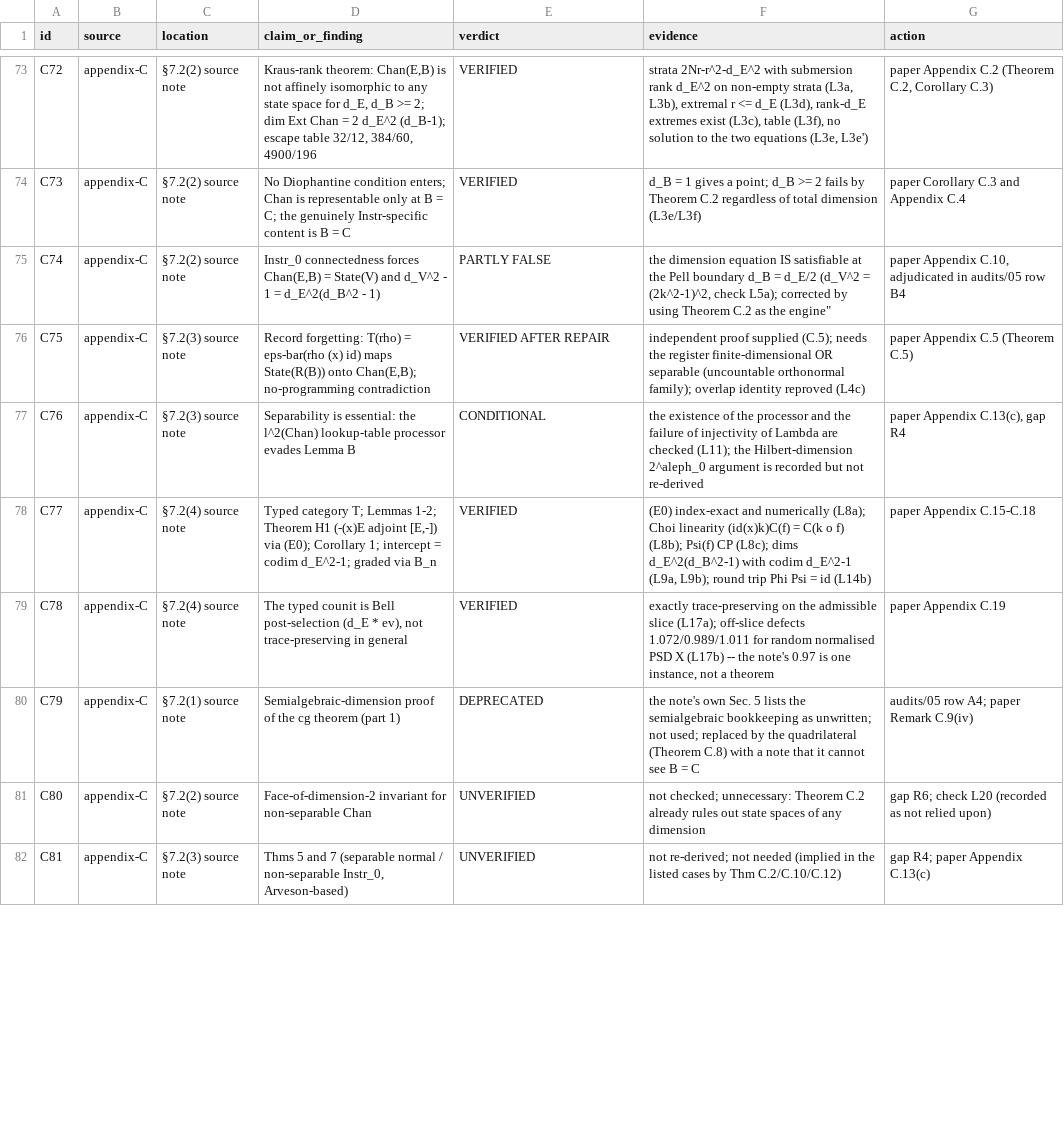
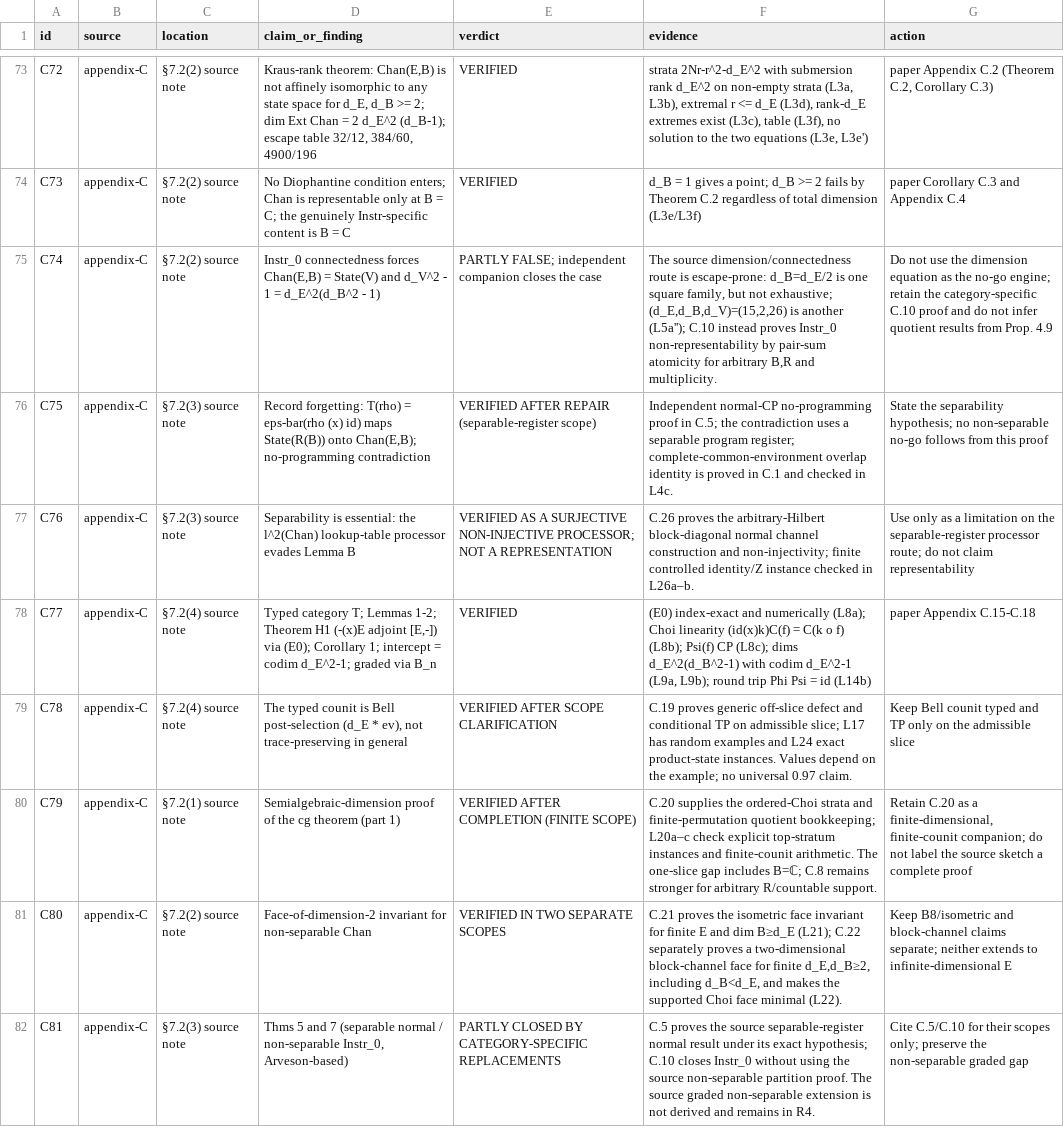
Before and after one commit to MIKEAA2020/arrow-of-time-insight, a CSV file: audits/01_CLAIMS_LEDGER.csv, drawn as a sheet; only a part is shown, gaps mark what is left out; the diff covers the shown part only.

Commit message:
Rev. 2.4: reconcile escape scope and priority

```diff
--- a/audits/01_CLAIMS_LEDGER.csv
+++ b/audits/01_CLAIMS_LEDGER.csv
@@ -75,3 +75,3 @@ C73,appendix-C,§7.2(2) source note,"No Diophantine condition enters; Chan is re
-C74,appendix-C,§7.2(2) source note,"Instr_0 connectedness forces Chan(E,B) = State(V) and d_V^2 - 1 = d_E^2(d_B^2 - 1)" ,PARTLY FALSE,"the dimension equation IS satisfiable at the Pell boundary d_B = d_E/2 (d_V^2 = (2k^2-1)^2, check L5a"); corrected by using Theorem C.2 as the engine","paper Appendix C.10, adjudicated in audits/05 row B4"
-C75,appendix-C,§7.2(3) source note,"Record forgetting: T(rho) = eps-bar(rho (x) id) maps State(R(B)) onto Chan(E,B); no-programming contradiction",VERIFIED AFTER REPAIR,"independent proof supplied (C.5); needs the register finite-dimensional OR separable (uncountable orthonormal family); overlap identity reproved (L4c)","paper Appendix C.5 (Theorem C.5)"
-C76,appendix-C,§7.2(3) source note,"Separability is essential: the l^2(Chan) lookup-table processor evades Lemma B",CONDITIONAL,"the existence of the processor and the failure of injectivity of Lambda are checked (L11); the Hilbert-dimension 2^aleph_0 argument is recorded but not re-derived","paper Appendix C.13(c), gap R4"
+C74,appendix-C,§7.2(2) source note,"Instr_0 connectedness forces Chan(E,B) = State(V) and d_V^2 - 1 = d_E^2(d_B^2 - 1) ",PARTLY FALSE; independent companion closes the case,"The source dimension/connectedness route is escape-prone: d_B=d_E/2 is one square family, but not exhaustive; (d_E,d_B,d_V)=(15,2,26) is another (L5a''); C.10 instead proves Instr_0 non-representability by pair-sum atomicity for arbitrary B,R and multiplicity.",Do not use the dimension equation as the no-go engine; retain the category-specific C.10 proof and do not infer quotient results from Prop. 4.9
+C75,appendix-C,§7.2(3) source note,"Record forgetting: T(rho) = eps-bar(rho (x) id) maps State(R(B)) onto Chan(E,B); no-programming contradiction",VERIFIED AFTER REPAIR (separable-register scope),Independent normal-CP no-programming proof in C.5; the contradiction uses a separable program register; complete-common-environment overlap identity is proved in C.1 and checked in L4c.,State the separability hypothesis; no non-separable no-go follows from this proof
+C76,appendix-C,§7.2(3) source note,Separability is essential: the l^2(Chan) lookup-table processor evades Lemma B,VERIFIED AS A SURJECTIVE NON-INJECTIVE PROCESSOR; NOT A REPRESENTATION,C.26 proves the arbitrary-Hilbert block-diagonal normal channel construction and non-injectivity; finite controlled identity/Z instance checked in L26a–b.,Use only as a limitation on the separable-register processor route; do not claim representability
@@ -79,4 +79,4 @@ C77,appendix-C,§7.2(4) source note,"Typed category T; Lemmas 1-2; Theorem H1 (-
-C78,appendix-C,§7.2(4) source note,"The typed counit is Bell post-selection (d_E * ev), not trace-preserving in general",VERIFIED,"exactly trace-preserving on the admissible slice (L17a); off-slice defects 1.072/0.989/1.011 for random normalised PSD X (L17b) -- the note's 0.97 is one instance, not a theorem","paper Appendix C.19"
-C79,appendix-C,§7.2(1) source note,"Semialgebraic-dimension proof of the cg theorem (part 1)",DEPRECATED,"the note's own Sec. 5 lists the semialgebraic bookkeeping as unwritten; not used; replaced by the quadrilateral (Theorem C.8) with a note that it cannot see B = C","audits/05 row A4; paper Remark C.9(iv)"
-C80,appendix-C,§7.2(2) source note,"Face-of-dimension-2 invariant for non-separable Chan",UNVERIFIED,"not checked; unnecessary: Theorem C.2 already rules out state spaces of any dimension","gap R6; check L20 (recorded as not relied upon)"
-C81,appendix-C,§7.2(3) source note,"Thms 5 and 7 (separable normal / non-separable Instr_0, Arveson-based)",UNVERIFIED,"not re-derived; not needed (implied in the listed cases by Thm C.2/C.10/C.12)","gap R4; paper Appendix C.13(c)"
+C78,appendix-C,§7.2(4) source note,"The typed counit is Bell post-selection (d_E * ev), not trace-preserving in general",VERIFIED AFTER SCOPE CLARIFICATION,C.19 proves generic off-slice defect and conditional TP on admissible slice; L17 has random examples and L24 exact product-state instances. Values depend on the example; no universal 0.97 claim.,Keep Bell counit typed and TP only on the admissible slice
+C79,appendix-C,§7.2(1) source note,Semialgebraic-dimension proof of the cg theorem (part 1),VERIFIED AFTER COMPLETION (FINITE SCOPE),C.20 supplies the ordered-Choi strata and finite-permutation quotient bookkeeping; L20a–c check explicit top-stratum instances and finite-counit arithmetic. The one-slice gap includes B=ℂ; C.8 remains stronger for arbitrary R/countable support.,"Retain C.20 as a finite-dimensional, finite-counit companion; do not label the source sketch a complete proof"
+C80,appendix-C,§7.2(2) source note,Face-of-dimension-2 invariant for non-separable Chan,VERIFIED IN TWO SEPARATE SCOPES,"C.21 proves the isometric face invariant for finite E and dim B≥d_E (L21); C.22 separately proves a two-dimensional block-channel face for finite d_E,d_B≥2, including d_B<d_E, and makes the supported Choi face minimal (L22).",Keep B8/isometric and block-channel claims separate; neither extends to infinite-dimensional E
+C81,appendix-C,§7.2(3) source note,"Thms 5 and 7 (separable normal / non-separable Instr_0, Arveson-based)",PARTLY CLOSED BY CATEGORY-SPECIFIC REPLACEMENTS,C.5 proves the source separable-register normal result under its exact hypothesis; C.10 closes Instr_0 without using the source non-separable partition proof. The source graded non-separable extension is not derived and remains in R4.,Cite C.5/C.10 for their scopes only; preserve the non-separable graded gap
```
Also changed, not shown: 7 added rows and 12 edited cells elsewhere in this file, 9 other files.
